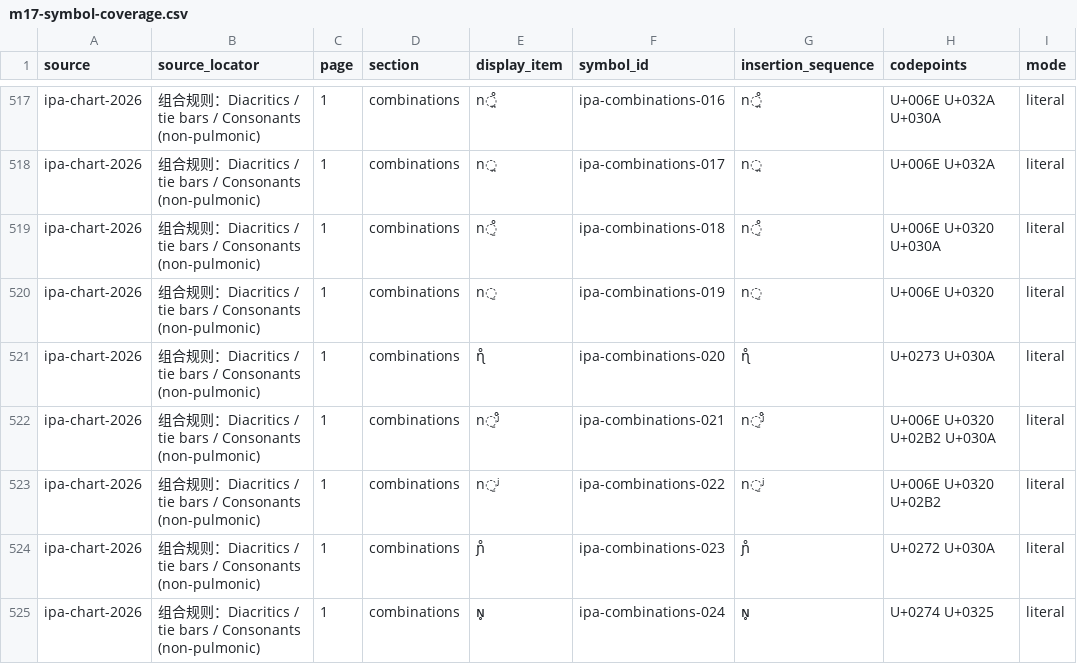
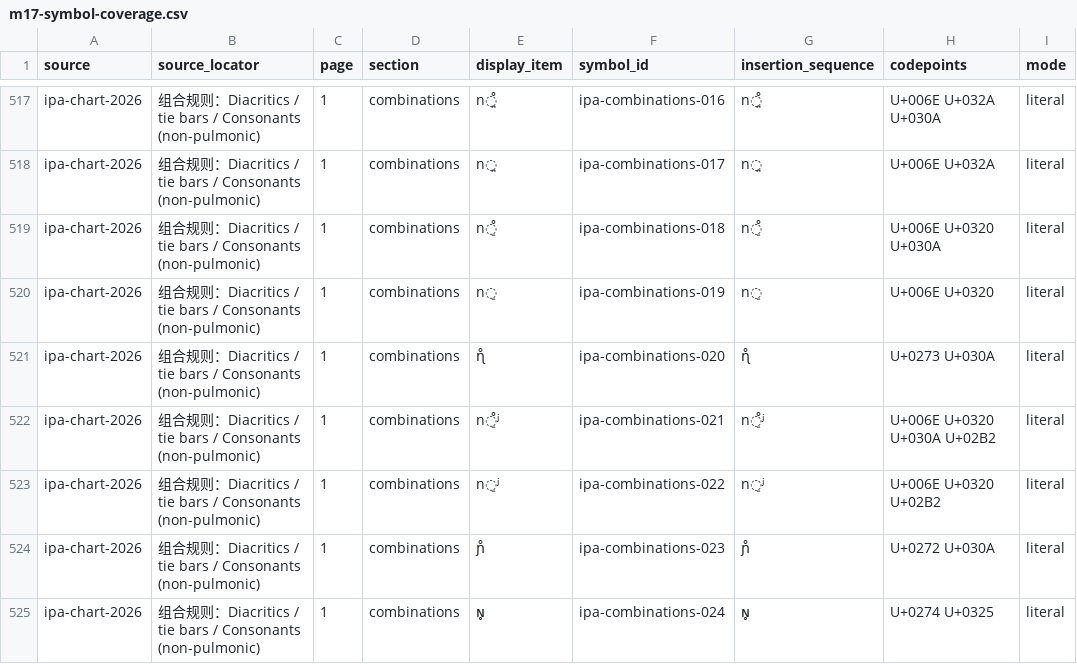
Before and after one commit to Nephelium/PhoneticToolbox, a CSV file: docs/references/m17-symbol-coverage.csv, drawn as a sheet; only a part is shown, gaps mark what is left out; the diff names each change by its address in the sheet, - before the commit and + after, or states it on an @@ line.

```diff
--- a/docs/references/m17-symbol-coverage.csv
+++ b/docs/references/m17-symbol-coverage.csv
-E522 (display_item): n̠ʲ̊
+E522 (display_item): n̠̊ʲ
-G522 (insertion_sequence): n̠ʲ̊
+G522 (insertion_sequence): n̠̊ʲ
-H522 (codepoints): U+006E U+0320 U+02B2 U+030A
+H522 (codepoints): U+006E U+0320 U+030A U+02B2
```
Also changed, not shown: 49 other files.
